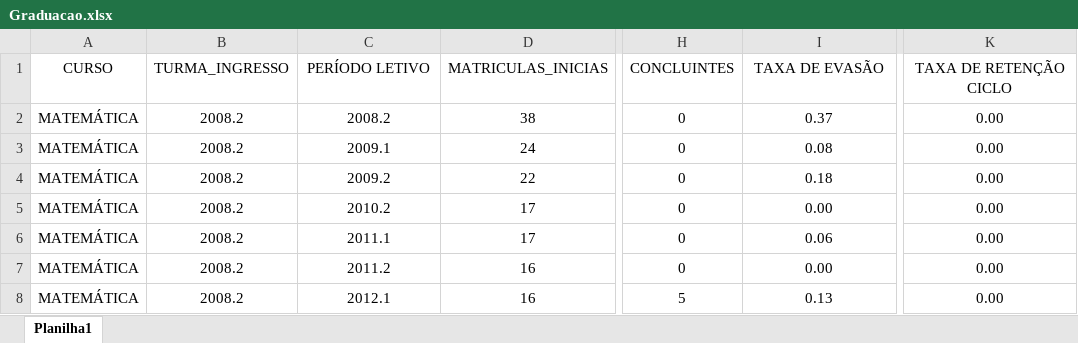
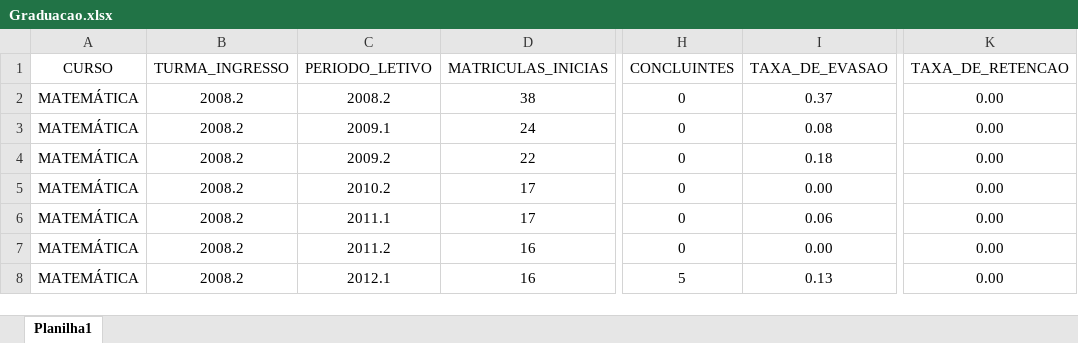
Before and after one commit to washingtonsilva/cursosgraduacao, an Excel workbook: data.raw/Graduacao.xlsx, sheet Planilha1, drawn as a sheet; only a part is shown, gaps mark what is left out; values as stored, in another font and other column widths than the file's, no borders; the diff names each change by its address in the sheet, - before the commit and + after, or states it on an @@ line.

Commit message:
Exploring data

```diff
--- a/data.raw/Graduacao.xlsx (sheet Planilha1)
+++ b/data.raw/Graduacao.xlsx (sheet Planilha1)
-C1: PERÍODO LETIVO
+C1: PERIODO_LETIVO
-I1: TAXA DE EVASÃO
+I1: TAXA_DE_EVASAO
-K1: TAXA DE RETENÇÃO CICLO
+K1: TAXA_DE_RETENCAO
```
Also changed, not shown: 4 other files.
